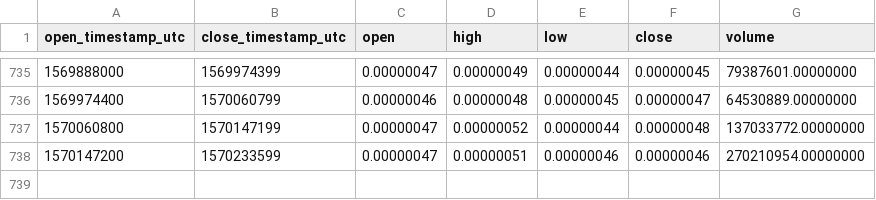
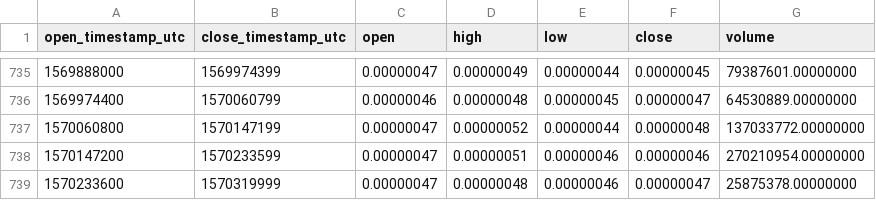
Before and after one commit to cryptobigbro/binance-FUNBTC, a CSV file: binance-FUNBTC-1d.csv, drawn as a sheet; only a part is shown, gaps mark what is left out; the diff names each change by its address in the sheet, - before the commit and + after, or states it on an @@ line.

Commit message:
Update OHLCV data.

```diff
--- a/binance-FUNBTC-1d.csv
+++ b/binance-FUNBTC-1d.csv
+row 739: 1570233600 | 1570319999 | 0.00000047 | 0.00000048 | 0.00000046 | 0.00000047 | 25875378.00000000
```
Also changed, not shown: 1 other file.
